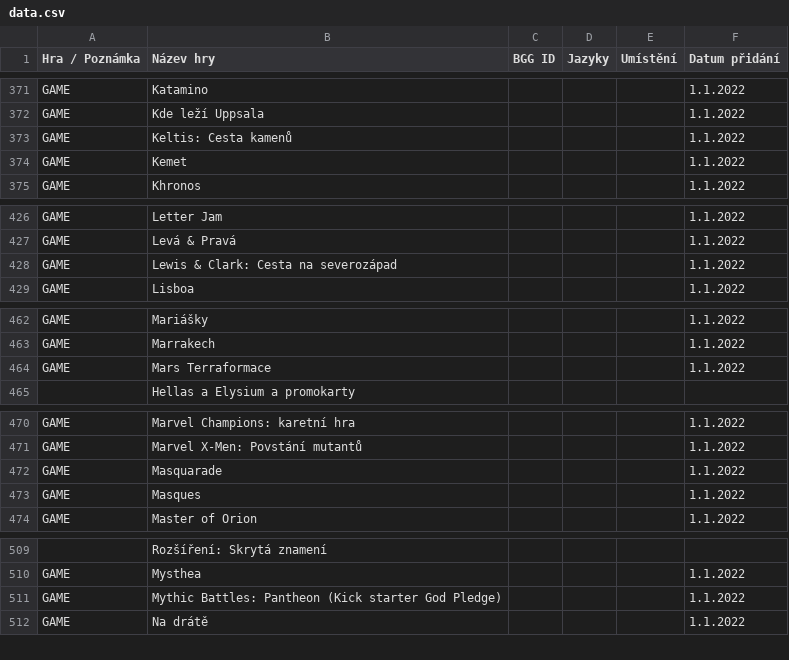
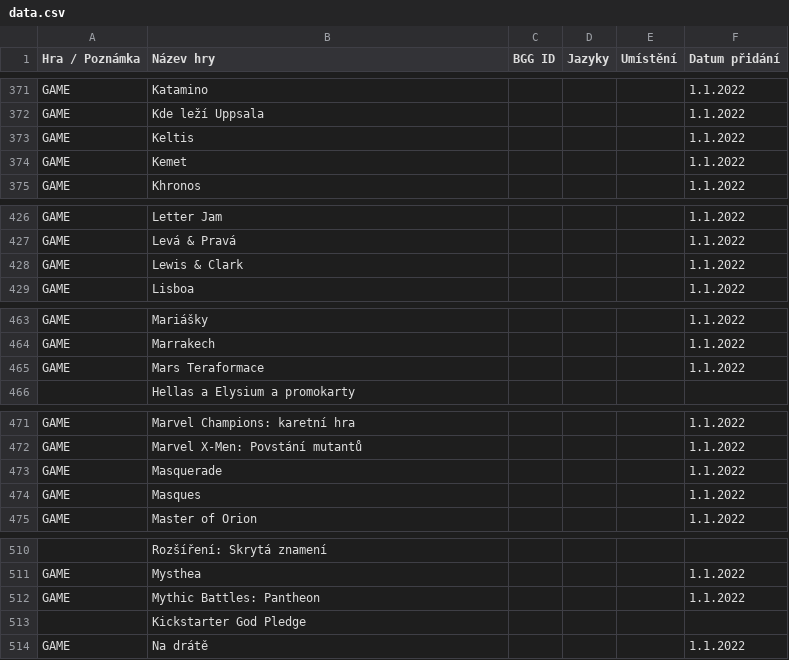
Before and after one commit to BobesCZ/mystica-brno-games, a CSV file: src/data/data.csv, drawn as a sheet; only a part is shown, gaps mark what is left out; addresses are those after the commit; the diff covers the shown part only; the diff names each change by its address in the sheet, - before the commit and + after, or states it on an @@ line.

```diff
--- a/src/data/data.csv
+++ b/src/data/data.csv
-B373 (Název hry): Keltis: Cesta kamenů
+B373 (Název hry): Keltis
-B428 (Název hry): Lewis & Clark: Cesta na severozápad
+B428 (Název hry): Lewis & Clark
-B465 (Název hry): Mars Terraformace
+B465 (Název hry): Mars Teraformace
-B473 (Název hry): Masquarade
+B473 (Název hry): Masquerade
-B512 (Název hry): Mythic Battles: Pantheon (Kick starter God Pledge)
+B512 (Název hry): Mythic Battles: Pantheon
+row 513:  | Kickstarter God Pledge
```
Also changed, not shown: 8 added rows, 6 removed rows and 12 edited cells elsewhere in this file, 6 other files.
